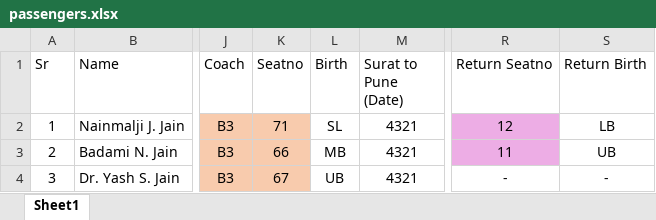
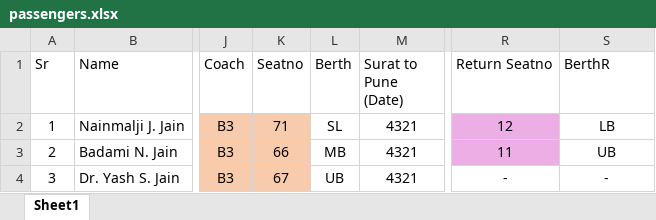
Before and after one commit to MohitGujrathi/chaitya-paripati-2026-, an Excel workbook: data/passengers.xlsx, sheet Sheet1, drawn as a sheet; only a part is shown, gaps mark what is left out; values as stored, in another font and other column widths than the file's, no borders; the diff names each change by its address in the sheet, - before the commit and + after, or states it on an @@ line.

```diff
--- a/data/passengers.xlsx (sheet Sheet1)
+++ b/data/passengers.xlsx (sheet Sheet1)
-L1: Birth
+L1: Berth
-S1: Return Birth
+S1: BerthR
```
Also changed, not shown: 1 other file.
